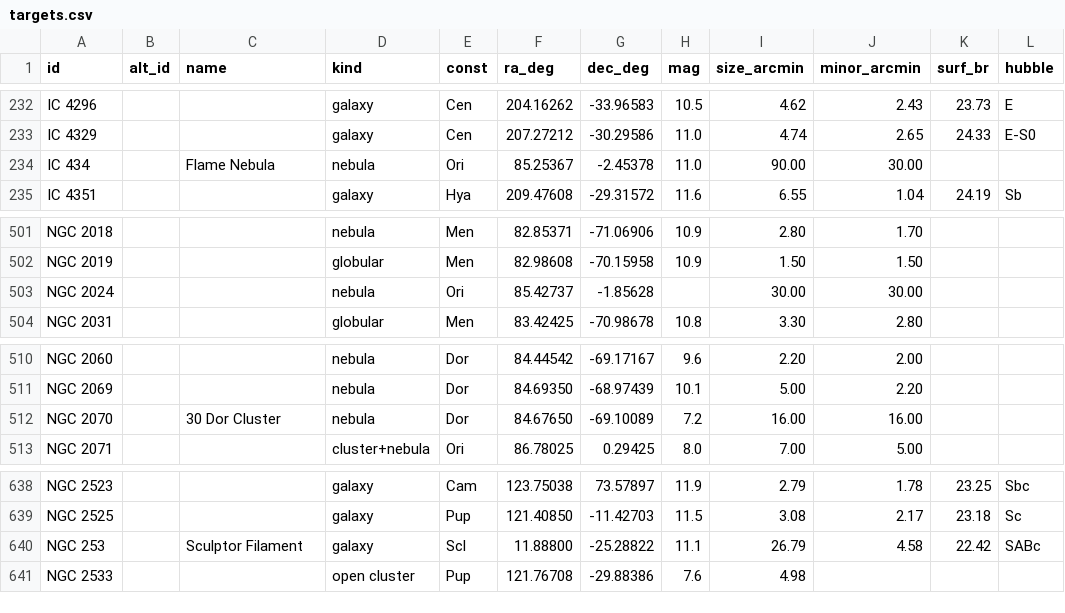
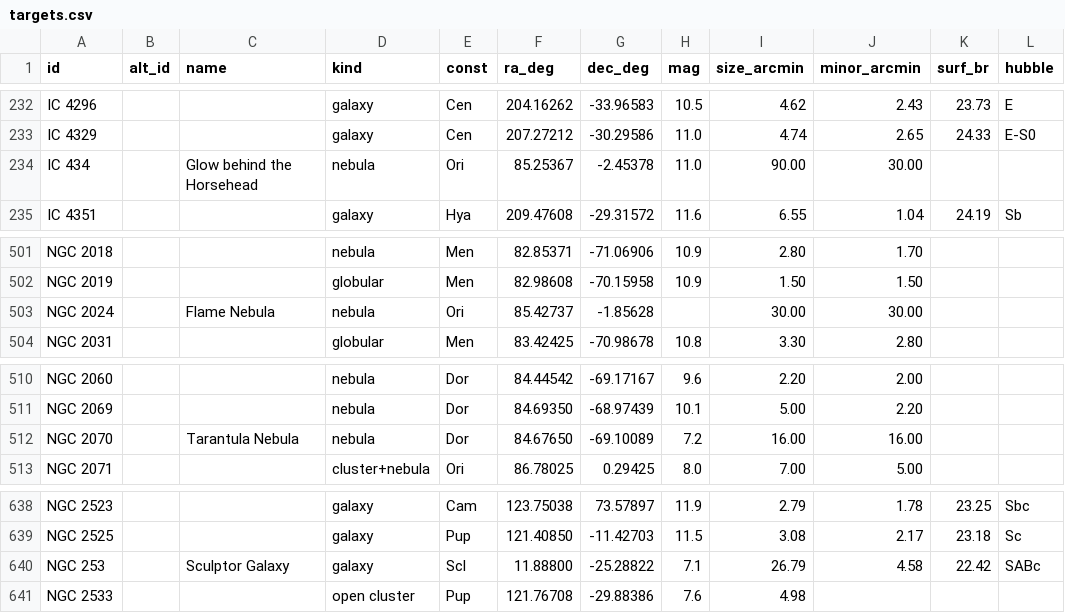
Before and after one commit to Ryan-Clinton/telescopeyoke, a CSV file: data/targets.csv, drawn as a sheet; only a part is shown, gaps mark what is left out; the diff names each change by its address in the sheet, - before the commit and + after, or states it on an @@ line.

```diff
--- a/data/targets.csv
+++ b/data/targets.csv
-C234 (name): Flame Nebula
+C234 (name): Glow behind the Horsehead
-C503 (name): (empty)
+C503 (name): Flame Nebula
-C512 (name): 30 Dor Cluster
+C512 (name): Tarantula Nebula
-C640 (name): Sculptor Filament
+C640 (name): Sculptor Galaxy
-H640 (mag): 11.1
+H640 (mag): 7.1
```
Also changed, not shown: 8 other files.
